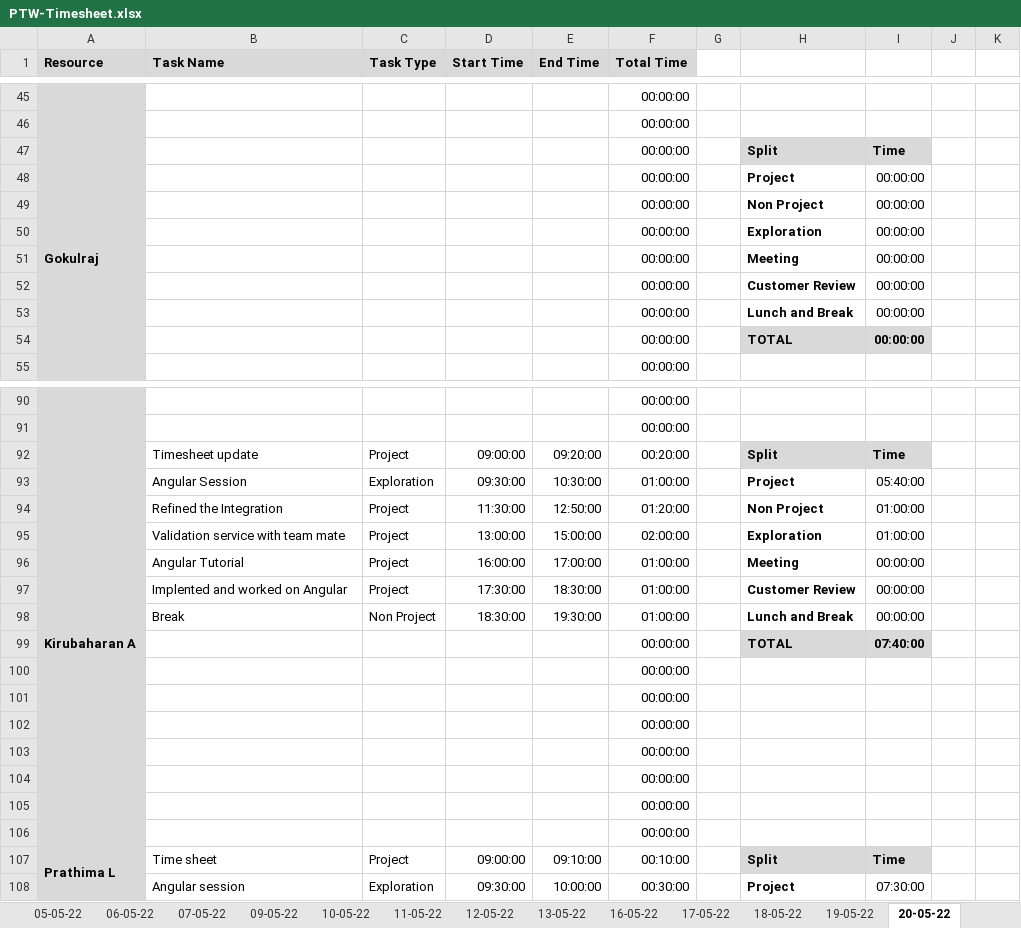
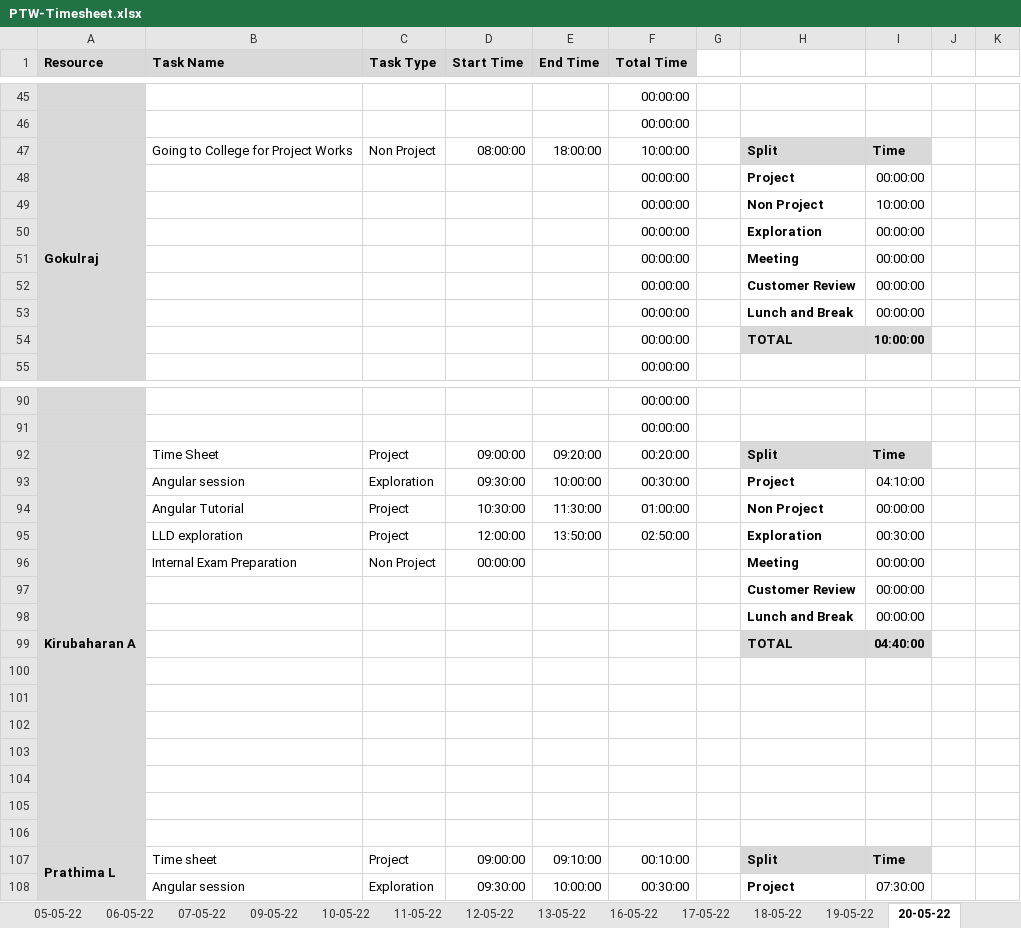
Before and after one commit to TEAM-EUPHORIA/TEAM-EUPHORIA-TMS, an Excel workbook: Process/Timesheet/PTW-Timesheet.xlsx, sheet 20-05-22, drawn as a sheet; only a part is shown, gaps mark what is left out; values as stored, in another font and other column widths than the file's, no borders; conditional formats not drawn; removed rows and columns are numbered as before the commit, all else as after; rows hold the shown columns only; the diff names each change by its address in the sheet, - before the commit and + after, or states it on an @@ line.

Commit message:
Timesheet Updated

```diff
--- a/Process/Timesheet/PTW-Timesheet.xlsx (sheet 20-05-22)
+++ b/Process/Timesheet/PTW-Timesheet.xlsx (sheet 20-05-22)
-B47 (Task Name): (empty)
+B47 (Task Name): Going to College for Project Works
-C47 (Task Type): (empty)
+C47 (Task Type): Non Project
-D47 (Start Time): (empty)
+D47 (Start Time): 08:00:00
-E47 (End Time): (empty)
+E47 (End Time): 18:00:00
-F47 (Total Time): 00:00:00
+F47 (Total Time): 10:00:00
-I49: 00:00:00
+I49: 10:00:00
-I54: 00:00:00
+I54: 10:00:00
-B92 (Task Name): Timesheet update
+B92 (Task Name): Time Sheet
-B93 (Task Name): Angular Session
+B93 (Task Name): Angular session
-E93 (End Time): 10:30:00
+E93 (End Time): 10:00:00
-F93 (Total Time): 01:00:00
+F93 (Total Time): 00:30:00
-I93: 05:40:00
+I93: 04:10:00
-row 94:  | Refined the Integration | Project | 11:30:00 | 12:50:00 | 01:20:00 |  | Non Project | 01:00:00
-row 95:  | Validation service with team mate | Project | 13:00:00 | 15:00:00 | 02:00:00 |  | Exploration | 01:00:00
-D94 (Start Time): 16:00:00
+D94 (Start Time): 10:30:00
-E94 (End Time): 17:00:00
+E94 (End Time): 11:30:00
-H94: Meeting
+H94: Non Project
-row 97:  | Implented and worked on Angular | Project | 17:30:00 | 18:30:00 | 01:00:00 |  | Customer Review | 00:00:00
-row 98:  | Break | Non Project | 18:30:00 | 19:30:00 | 01:00:00 |  | Lunch and Break | 00:00:00
+row 95:  | LLD exploration | Project | 12:00:00 | 13:50:00 | 02:50:00 |  | Exploration | 00:30:00
+row 96:  | Internal Exam Preparation | Non Project | 00:00:00 |  |  |  | Meeting | 00:00:00
+row 97:  |  |  |  |  |  |  | Customer Review | 00:00:00
+row 98:  |  |  |  |  |  |  | Lunch and Break | 00:00:00
-F99:F106 (Total Time): 00:00:00
+F99:F106 (Total Time): (empty)
-I99: 07:40:00
+I99: 04:40:00
```
Also changed, not shown: sheet 19-05-22, other sheet tabs, formulas that keep their value.
